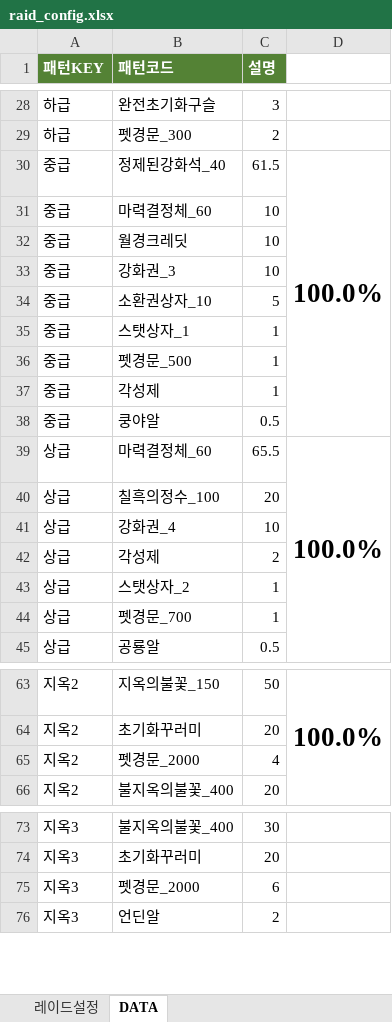
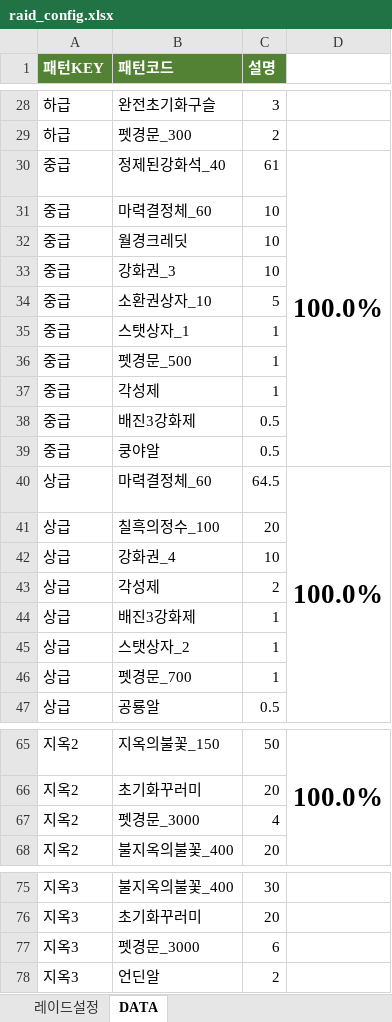
Before and after one commit to asdsa22/gogogo333, an Excel workbook: raid_config.xlsx, sheet DATA, drawn as a sheet; only a part is shown, gaps mark what is left out; values as stored, in another font and other column widths than the file's, no borders; addresses are those after the commit; the diff names each change by its address in the sheet, - before the commit and + after, or states it on an @@ line.

```diff
--- a/raid_config.xlsx (sheet DATA)
+++ b/raid_config.xlsx (sheet DATA)
-C30 (설명): 61.5
+C30 (설명): 61
+row 38: 중급 | 배진3강화제 | 0.5
-C40 (설명): 65.5
+C40 (설명): 64.5
+row 44: 상급 | 배진3강화제 | 1
-B67 (패턴코드): 펫경문_2000
+B67 (패턴코드): 펫경문_3000
-B77 (패턴코드): 펫경문_2000
+B77 (패턴코드): 펫경문_3000
```
Also changed, not shown: formulas that keep their value, items.xlsx.
